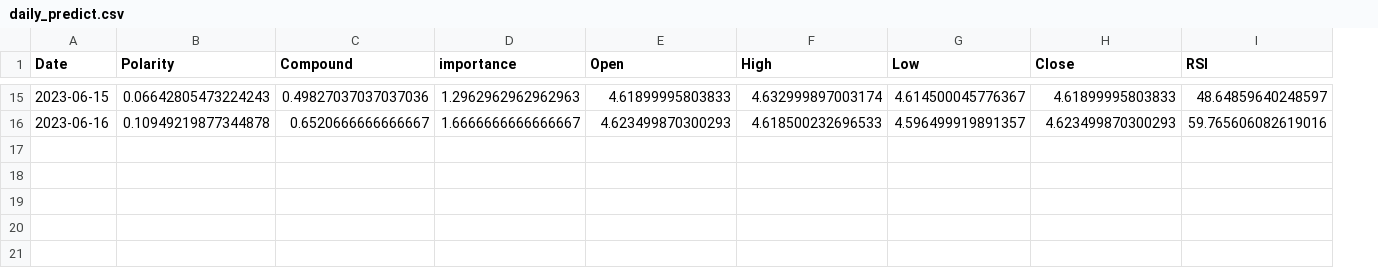
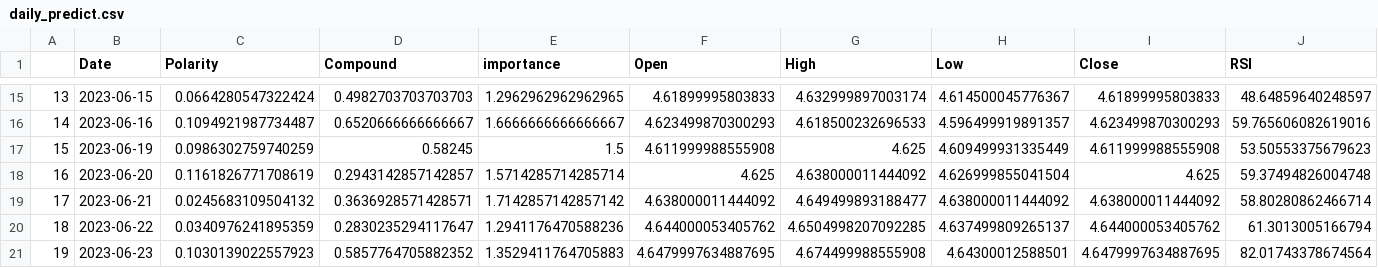
Before and after one commit to NursaraAin/ForexTrend_NewsSentiment, a CSV file: daily_predict.csv, drawn as a sheet; only a part is shown, gaps mark what is left out; addresses are those after the commit; rows hold the shown columns only; the diff covers the shown part only; the diff names each change by its address in the sheet, - before the commit and + after, or states it on an @@ line.

```diff
--- a/daily_predict.csv
+++ b/daily_predict.csv
+column A, rows 15-16: 13 | 14
-C15 (Polarity): 0.06642805473224243
+C15 (Polarity): 0.0664280547322424
-D15 (Compound): 0.49827037037037036
+D15 (Compound): 0.4982703703703703
-E15 (importance): 1.2962962962962963
+E15 (importance): 1.2962962962962965
-C16 (Polarity): 0.10949219877344878
+C16 (Polarity): 0.1094921987734487
+row 17: 15 | 2023-06-19 | 0.0986302759740259 | 0.58245 | 1.5 | 4.611999988555908 | 4.625 | 4.609499931335449 | 4.611999988555908 | 53.50553375679623
+row 18: 16 | 2023-06-20 | 0.1161826771708619 | 0.2943142857142857 | 1.5714285714285714 | 4.625 | 4.638000011444092 | 4.626999855041504 | 4.625 | 59.37494826004748
+row 19: 17 | 2023-06-21 | 0.0245683109504132 | 0.3636928571428571 | 1.7142857142857142 | 4.638000011444092 | 4.649499893188477 | 4.638000011444092 | 4.638000011444092 | 58.80280862466714
+row 20: 18 | 2023-06-22 | 0.0340976241895359 | 0.2830235294117647 | 1.2941176470588236 | 4.644000053405762 | 4.6504998207092285 | 4.637499809265137 | 4.644000053405762 | 61.3013005166794
+row 21: 19 | 2023-06-23 | 0.1030139022557923 | 0.5857764705882352 | 1.3529411764705883 | 4.6479997634887695 | 4.674499988555908 | 4.64300012588501 | 4.6479997634887695 | 82.01743378674564
```
Also changed, not shown: 61 edited cells elsewhere in this file, saved.csv, 3 other files.
